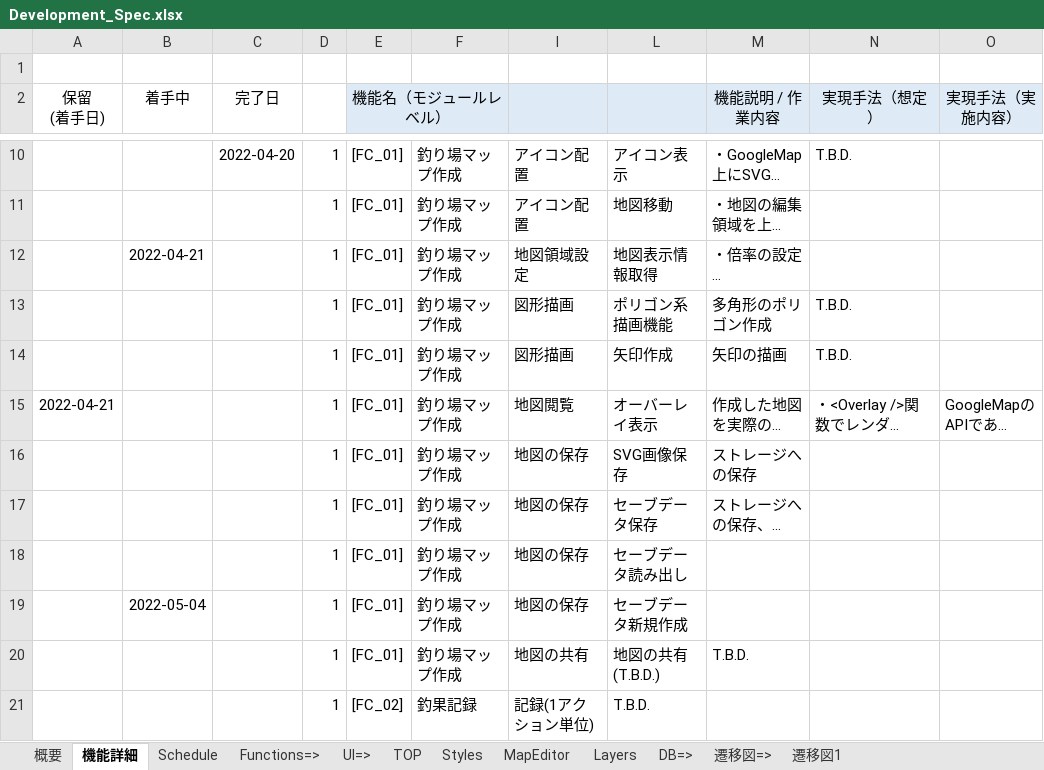
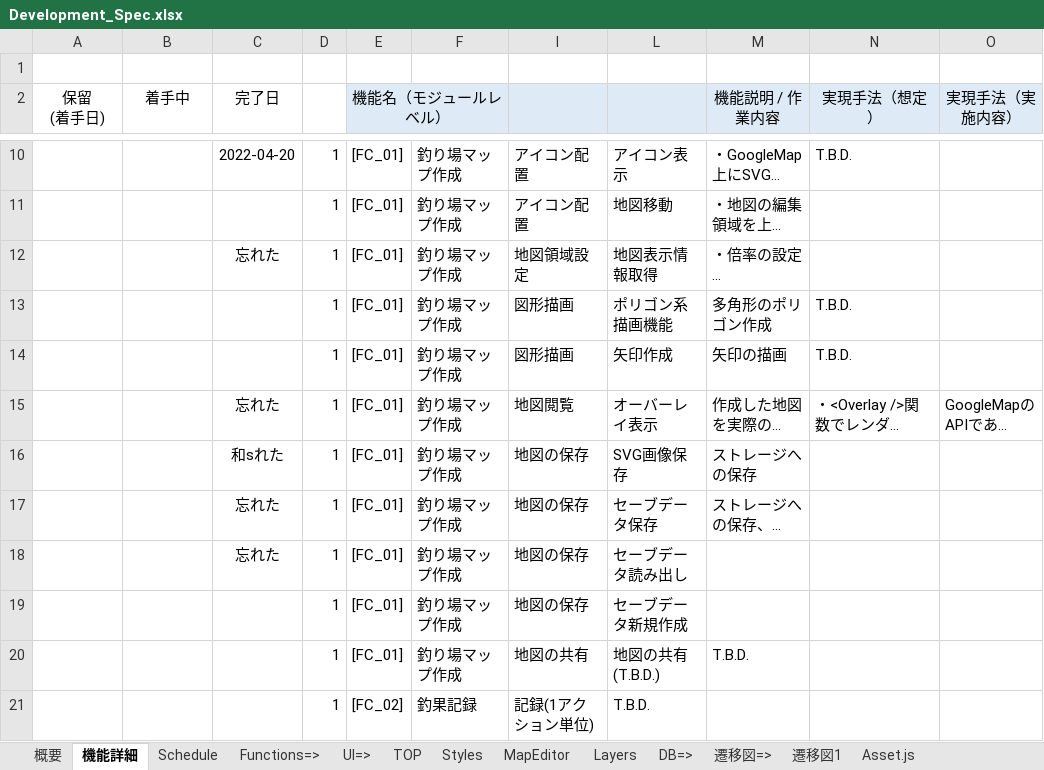
Before and after one commit to FrozenKota/TsuriMapMaker, an Excel workbook: doc/Development_Spec.xlsx, sheet 機能詳細, drawn as a sheet; only a part is shown, gaps mark what is left out; long unchanged cells end in …; values as stored, in another font and other column widths than the file's, no borders; conditional formats not drawn; the diff names each change by its address in the sheet, - before the commit and + after, or states it on an @@ line.

```diff
--- a/doc/Development_Spec.xlsx (sheet 機能詳細)
+++ b/doc/Development_Spec.xlsx (sheet 機能詳細)
+sheet tab: Asset.js
-B12 (着手中): 2022-04-21
+B12 (着手中): (empty)
-C12 (完了日): (empty)
+C12 (完了日): 忘れた
-A15 (保留 (着手日)): 2022-04-21
+A15 (保留 (着手日)): (empty)
-C15 (完了日): (empty)
+C15 (完了日): 忘れた
-C16 (完了日): (empty)
+C16 (完了日): 和sれた
-C17:C18 (完了日): (empty)
+C17:C18 (完了日): 忘れた
-B19 (着手中): 2022-05-04
+B19 (着手中): (empty)
```
Also changed, not shown: sheet Schedule, charts or pictures, 25 other files.
